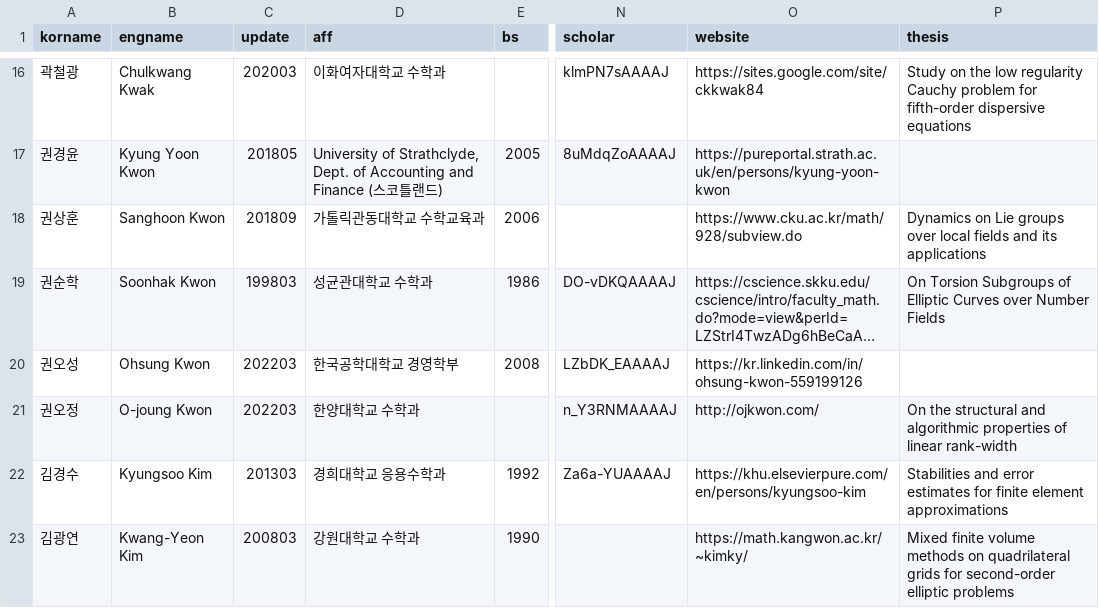
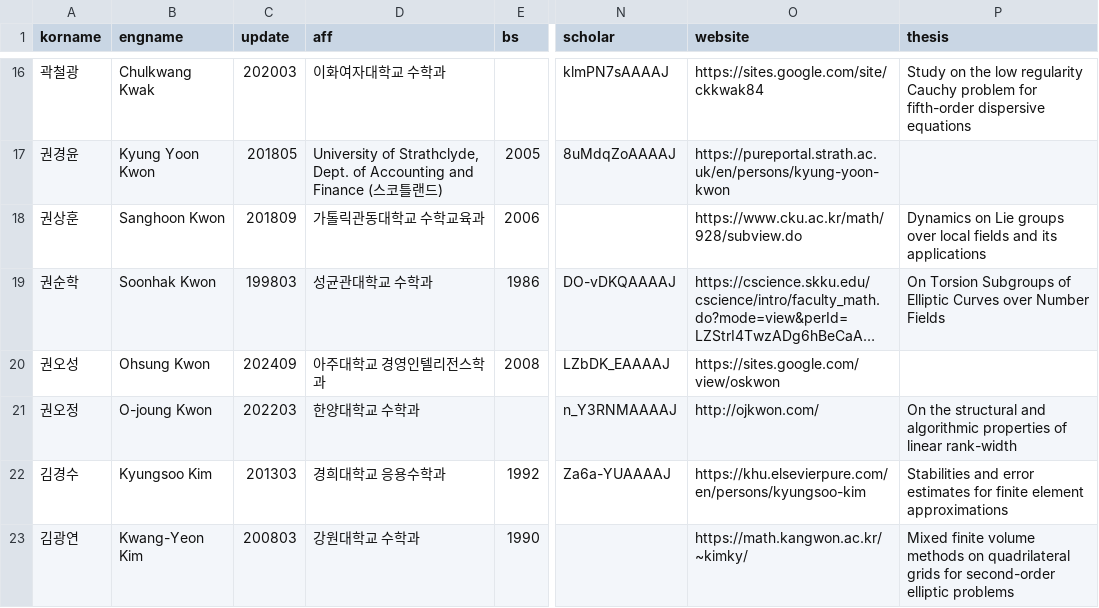
Before and after one commit to mathsci-kaist/mathsci-kaist.github.io, a CSV file: _data/people.csv, drawn as a sheet; only a part is shown, gaps mark what is left out; long unchanged cells end in …; the diff names each change by its address in the sheet, - before the commit and + after, or states it on an @@ line.

Commit message:
OSK

```diff
--- a/_data/people.csv
+++ b/_data/people.csv
-C20 (update): 202203
+C20 (update): 202409
-D20 (aff): 한국공학대학교 경영학부
+D20 (aff): 아주대학교 경영인텔리전스학과
-O20 (website): https://kr.linkedin.com/in/ohsung-kwon-559199126
+O20 (website): https://sites.google.com/view/oskwon
```
